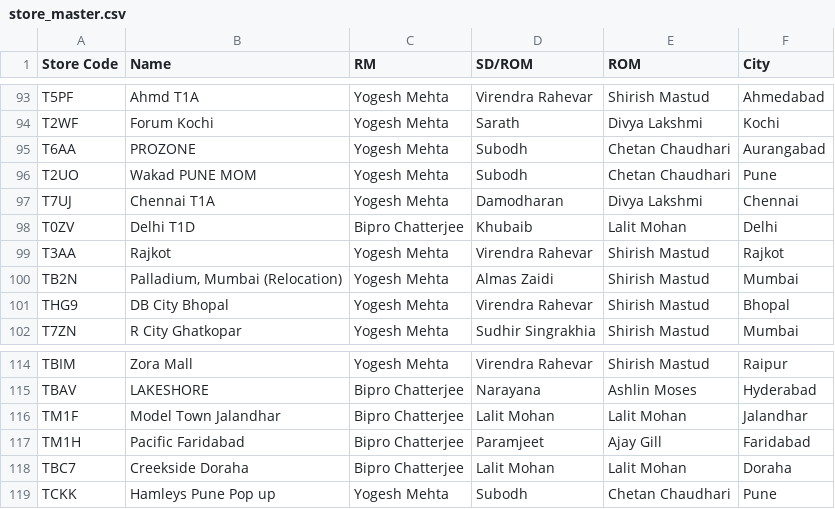
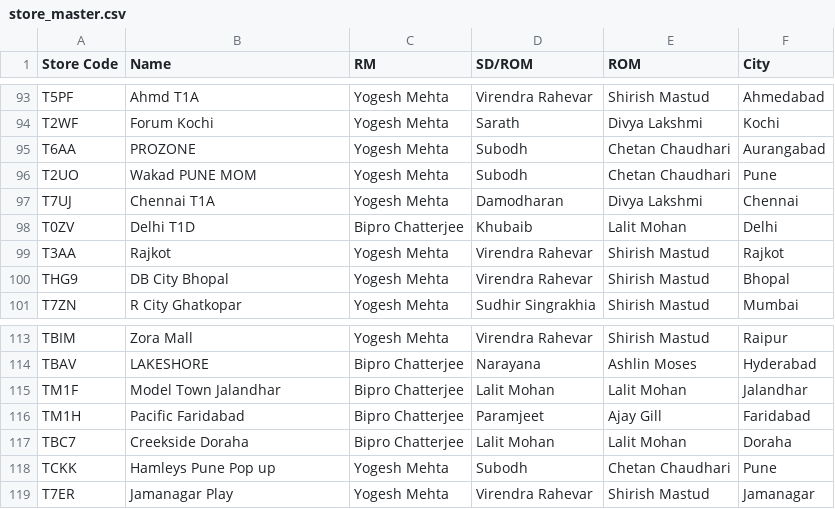
Before and after one commit to Hamleys-Operations/AuditDashboard, a CSV file: store_master.csv, drawn as a sheet; only a part is shown, gaps mark what is left out; removed rows and columns are numbered as before the commit, all else as after; the diff names each change by its address in the sheet, - before the commit and + after, or states it on an @@ line.

Commit message:
Add files via upload

```diff
--- a/store_master.csv
+++ b/store_master.csv
-row 100: TB2N | Palladium, Mumbai (Relocation) | Yogesh Mehta | Almas Zaidi | Shirish Mastud | Mumbai
+row 119: T7ER | Jamanagar Play | Yogesh Mehta | Virendra Rahevar | Shirish Mastud | Jamanagar
```
